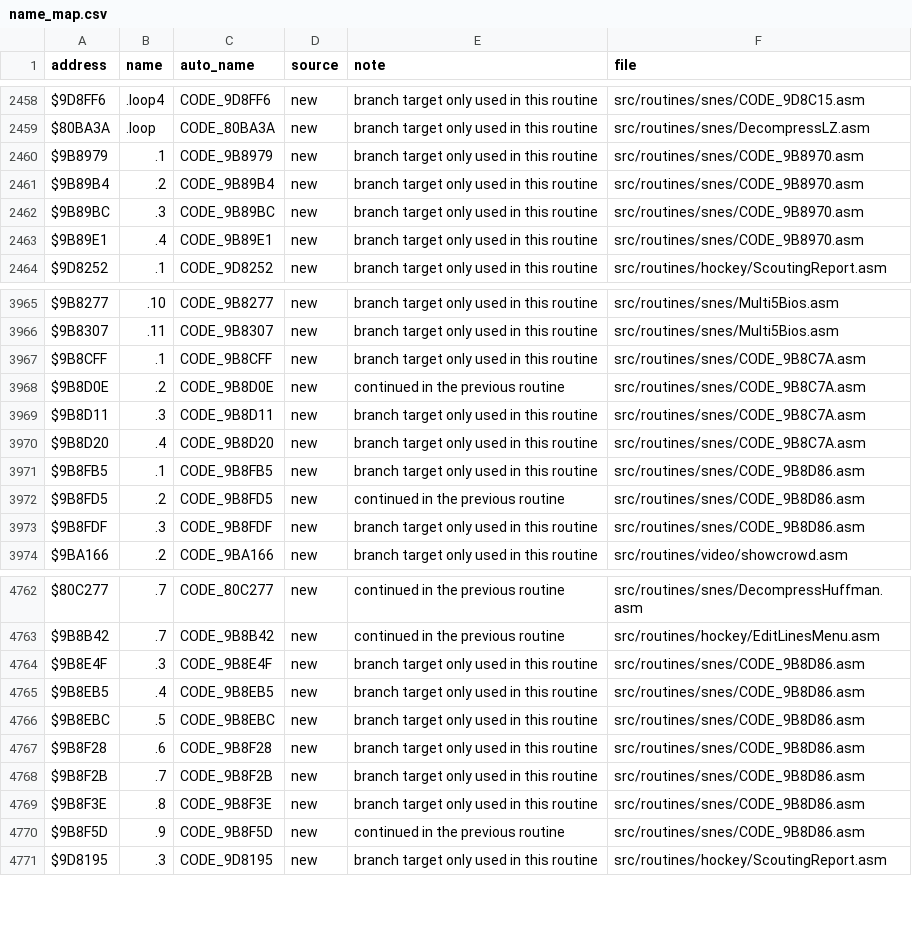
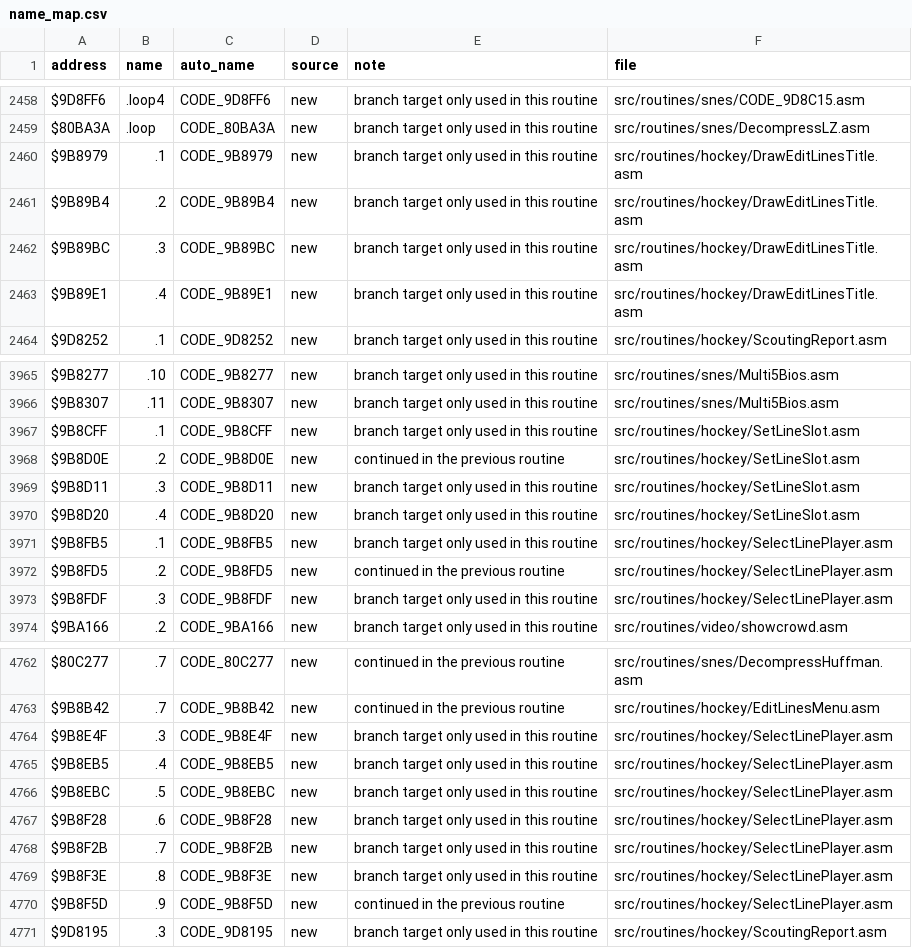
Before and after one commit to Mhopkinsinc/NHL94SNES, a CSV file: docs/name_map.csv, drawn as a sheet; only a part is shown, gaps mark what is left out; the diff covers the shown part only.

```diff
--- a/docs/name_map.csv
+++ b/docs/name_map.csv
@@ -2459,6 +2459,6 @@ $9D8FF6,.loop4,CODE_9D8FF6,new,branch target only used in this routine,src/routi
 $80BA3A,.loop,CODE_80BA3A,new,branch target only used in this routine,src/routines/snes/DecompressLZ.asm
-$9B8979,.1,CODE_9B8979,new,branch target only used in this routine,src/routines/snes/CODE_9B8970.asm
-$9B89B4,.2,CODE_9B89B4,new,branch target only used in this routine,src/routines/snes/CODE_9B8970.asm
-$9B89BC,.3,CODE_9B89BC,new,branch target only used in this routine,src/routines/snes/CODE_9B8970.asm
-$9B89E1,.4,CODE_9B89E1,new,branch target only used in this routine,src/routines/snes/CODE_9B8970.asm
+$9B8979,.1,CODE_9B8979,new,branch target only used in this routine,src/routines/hockey/DrawEditLinesTitle.asm
+$9B89B4,.2,CODE_9B89B4,new,branch target only used in this routine,src/routines/hockey/DrawEditLinesTitle.asm
+$9B89BC,.3,CODE_9B89BC,new,branch target only used in this routine,src/routines/hockey/DrawEditLinesTitle.asm
+$9B89E1,.4,CODE_9B89E1,new,branch target only used in this routine,src/routines/hockey/DrawEditLinesTitle.asm
 $9D8252,.1,CODE_9D8252,new,branch target only used in this routine,src/routines/hockey/ScoutingReport.asm
@@ -3966,9 +3966,9 @@ $9B8277,.10,CODE_9B8277,new,branch target only used in this routine,src/routines
 $9B8307,.11,CODE_9B8307,new,branch target only used in this routine,src/routines/snes/Multi5Bios.asm
-$9B8CFF,.1,CODE_9B8CFF,new,branch target only used in this routine,src/routines/snes/CODE_9B8C7A.asm
-$9B8D0E,.2,CODE_9B8D0E,new,continued in the previous routine,src/routines/snes/CODE_9B8C7A.asm
-$9B8D11,.3,CODE_9B8D11,new,branch target only used in this routine,src/routines/snes/CODE_9B8C7A.asm
-$9B8D20,.4,CODE_9B8D20,new,branch target only used in this routine,src/routines/snes/CODE_9B8C7A.asm
-$9B8FB5,.1,CODE_9B8FB5,new,branch target only used in this routine,src/routines/snes/CODE_9B8D86.asm
-$9B8FD5,.2,CODE_9B8FD5,new,continued in the previous routine,src/routines/snes/CODE_9B8D86.asm
-$9B8FDF,.3,CODE_9B8FDF,new,branch target only used in this routine,src/routines/snes/CODE_9B8D86.asm
+$9B8CFF,.1,CODE_9B8CFF,new,branch target only used in this routine,src/routines/hockey/SetLineSlot.asm
+$9B8D0E,.2,CODE_9B8D0E,new,continued in the previous routine,src/routines/hockey/SetLineSlot.asm
+$9B8D11,.3,CODE_9B8D11,new,branch target only used in this routine,src/routines/hockey/SetLineSlot.asm
+$9B8D20,.4,CODE_9B8D20,new,branch target only used in this routine,src/routines/hockey/SetLineSlot.asm
+$9B8FB5,.1,CODE_9B8FB5,new,branch target only used in this routine,src/routines/hockey/SelectLinePlayer.asm
+$9B8FD5,.2,CODE_9B8FD5,new,continued in the previous routine,src/routines/hockey/SelectLinePlayer.asm
+$9B8FDF,.3,CODE_9B8FDF,new,branch target only used in this routine,src/routines/hockey/SelectLinePlayer.asm
 $9BA166,.2,CODE_9BA166,new,branch target only used in this routine,src/routines/video/showcrowd.asm
@@ -4763,9 +4763,9 @@ $80C277,.7,CODE_80C277,new,continued in the previous routine,src/routines/snes/D
 $9B8B42,.7,CODE_9B8B42,new,continued in the previous routine,src/routines/hockey/EditLinesMenu.asm
-$9B8E4F,.3,CODE_9B8E4F,new,branch target only used in this routine,src/routines/snes/CODE_9B8D86.asm
-$9B8EB5,.4,CODE_9B8EB5,new,branch target only used in this routine,src/routines/snes/CODE_9B8D86.asm
-$9B8EBC,.5,CODE_9B8EBC,new,branch target only used in this routine,src/routines/snes/CODE_9B8D86.asm
-$9B8F28,.6,CODE_9B8F28,new,branch target only used in this routine,src/routines/snes/CODE_9B8D86.asm
-$9B8F2B,.7,CODE_9B8F2B,new,branch target only used in this routine,src/routines/snes/CODE_9B8D86.asm
-$9B8F3E,.8,CODE_9B8F3E,new,branch target only used in this routine,src/routines/snes/CODE_9B8D86.asm
-$9B8F5D,.9,CODE_9B8F5D,new,continued in the previous routine,src/routines/snes/CODE_9B8D86.asm
+$9B8E4F,.3,CODE_9B8E4F,new,branch target only used in this routine,src/routines/hockey/SelectLinePlayer.asm
+$9B8EB5,.4,CODE_9B8EB5,new,branch target only used in this routine,src/routines/hockey/SelectLinePlayer.asm
+$9B8EBC,.5,CODE_9B8EBC,new,branch target only used in this routine,src/routines/hockey/SelectLinePlayer.asm
+$9B8F28,.6,CODE_9B8F28,new,branch target only used in this routine,src/routines/hockey/SelectLinePlayer.asm
+$9B8F2B,.7,CODE_9B8F2B,new,branch target only used in this routine,src/routines/hockey/SelectLinePlayer.asm
+$9B8F3E,.8,CODE_9B8F3E,new,branch target only used in this routine,src/routines/hockey/SelectLinePlayer.asm
+$9B8F5D,.9,CODE_9B8F5D,new,continued in the previous routine,src/routines/hockey/SelectLinePlayer.asm
 $9D8195,.3,CODE_9D8195,new,branch target only used in this routine,src/routines/hockey/ScoutingReport.asm
```
Also changed, not shown: 16 added rows and 27 edited cells elsewhere in this file, 30 other files.
